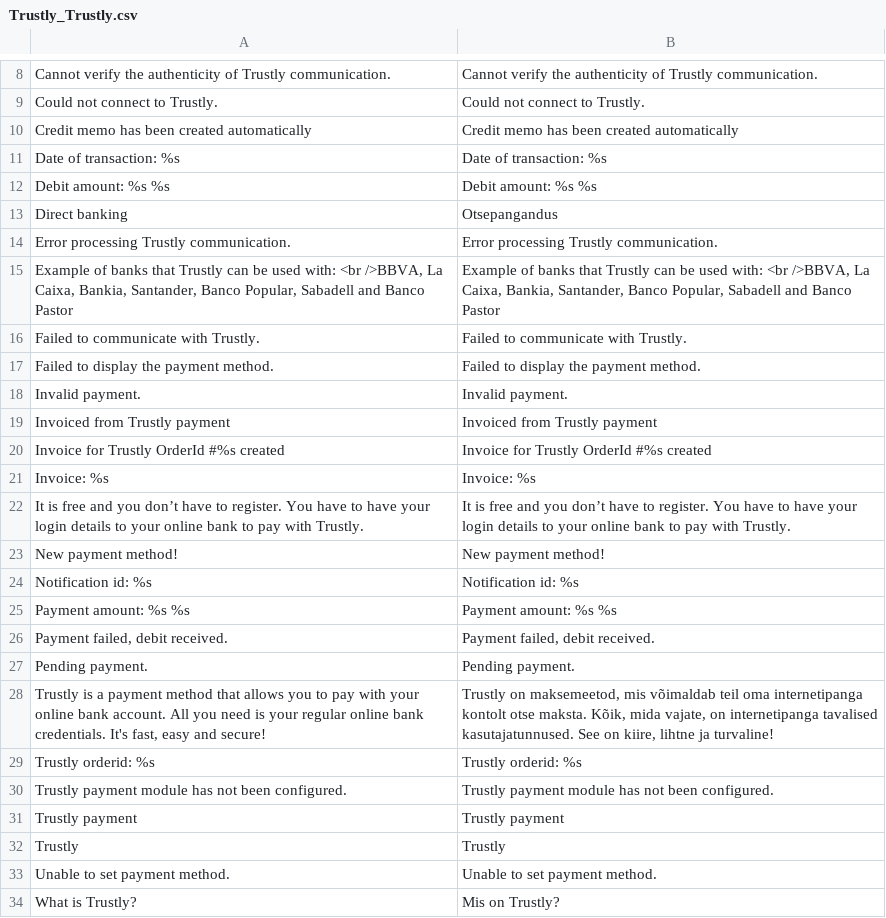
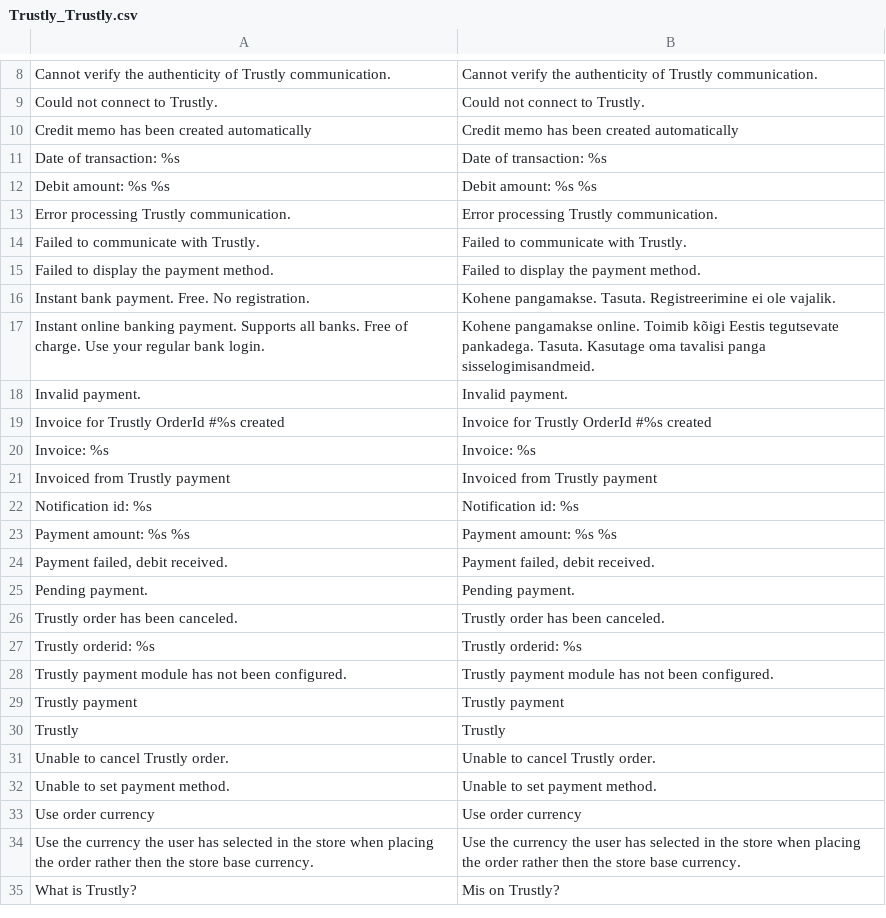
Before and after one commit to OpenMageModuleFostering/trustly, a CSV file: app/locale/et_EE/Trustly_Trustly.csv, drawn as a sheet; only a part is shown, gaps mark what is left out.

```diff
--- a/app/locale/et_EE/Trustly_Trustly.csv
+++ b/app/locale/et_EE/Trustly_Trustly.csv
@@ -12,13 +12,11 @@
 "Debit amount: %s %s","Debit amount: %s %s"
-"Direct banking", "Otsepangandus"
 "Error processing Trustly communication.","Error processing Trustly communication."
-"Example of banks that Trustly can be used with: <br />BBVA, La Caixa, Bankia, Santander, Banco Popular, Sabadell and Banco Pastor","Example of banks that Trustly can be used with: <br />BBVA, La Caixa, Bankia, Santander, Banco Popular, Sabadell and Banco Pastor"
 "Failed to communicate with Trustly.","Failed to communicate with Trustly."
 "Failed to display the payment method.","Failed to display the payment method."
+"Instant bank payment. Free. No registration.", "Kohene pangamakse. Tasuta. Registreerimine ei ole vajalik."
+"Instant online banking payment. Supports all banks. Free of charge. Use your regular bank login.", "Kohene pangamakse online. Toimib kõigi Eestis tegutsevate pankadega. Tasuta. Kasutage oma tavalisi panga sisselogimisandmeid."
 "Invalid payment.","Invalid payment."
-"Invoiced from Trustly payment","Invoiced from Trustly payment"
 "Invoice for Trustly OrderId #%s created","Invoice for Trustly OrderId #%s created"
 "Invoice: %s","Invoice: %s"
-"It is free and you don’t have to register. You have to have your login details to your online bank to pay with Trustly.","It is free and you don’t have to register. You have to have your login details to your online bank to pay with Trustly."
-"New payment method!","New payment method!"
+"Invoiced from Trustly payment","Invoiced from Trustly payment"
 "Notification id: %s","Notification id: %s"
@@ -27,3 +25,3 @@
 "Pending payment.","Pending payment."
-"Trustly is a payment method that allows you to pay with your online bank account. All you need is your regular online bank credentials. It's fast, easy and secure!", "Trustly on maksemeetod, mis võimaldab teil oma internetipanga kontolt otse maksta. Kõik, mida vajate, on internetipanga tavalised kasutajatunnused. See on kiire, lihtne ja turvaline!"
+"Trustly order has been canceled.", "Trustly order has been canceled."
 "Trustly orderid: %s","Trustly orderid: %s"
@@ -32,3 +30,6 @@
 "Trustly","Trustly"
+"Unable to cancel Trustly order.", "Unable to cancel Trustly order."
 "Unable to set payment method.","Unable to set payment method."
+"Use order currency", "Use order currency"
+"Use the currency the user has selected in the store when placing the order rather then the store base currency.", "Use the currency the user has selected in the store when placing the order rather then the store base currency."
 "What is Trustly?","Mis on Trustly?"
```
Also changed, not shown: app/locale/da_DK/Trustly_Trustly.csv, app/locale/en_US/Trustly_Trustly.csv, 37 other files.
